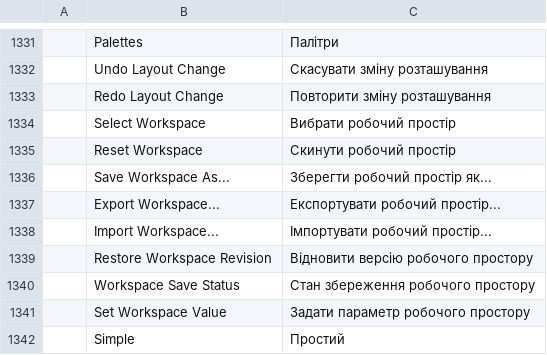
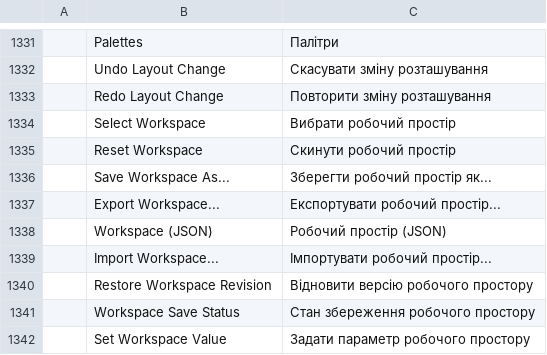
Before and after one commit to tuananhfr/cadcraft, a TSV file: crates/ui-egui/src/i18n/uk.tsv, drawn as a sheet; only a part is shown, gaps mark what is left out; the shorter side is filled out with more unchanged rows.

Commit message:
desktop: workspace export/import use JSON file dialogs
The menu commands asked the drawing dialogs, whose filters list only drawing
formats (DXF first), so macOS could save Workspace.dxf and the open dialog hid
.json files. Services gains typed pickers; hosts without them keep the drawing
dialogs, and the web build is unchanged.

```diff
--- a/crates/ui-egui/src/i18n/uk.tsv
+++ b/crates/ui-egui/src/i18n/uk.tsv
@@ -1337,2 +1337,3 @@
 	Export Workspace...	Експортувати робочий простір...
+	Workspace (JSON)	Робочий простір (JSON)
 	Import Workspace...	Імпортувати робочий простір...
```
Also changed, not shown: 9 other files.
